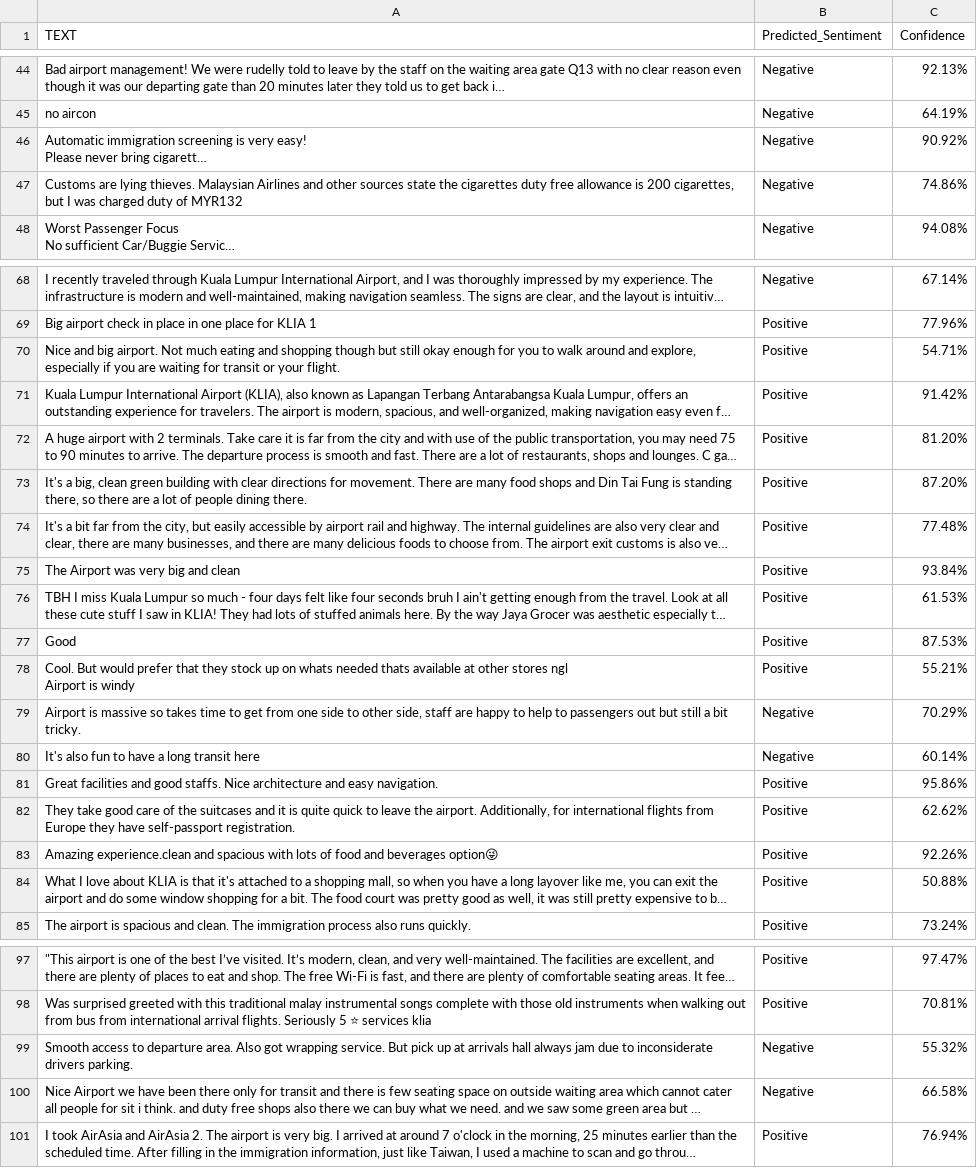
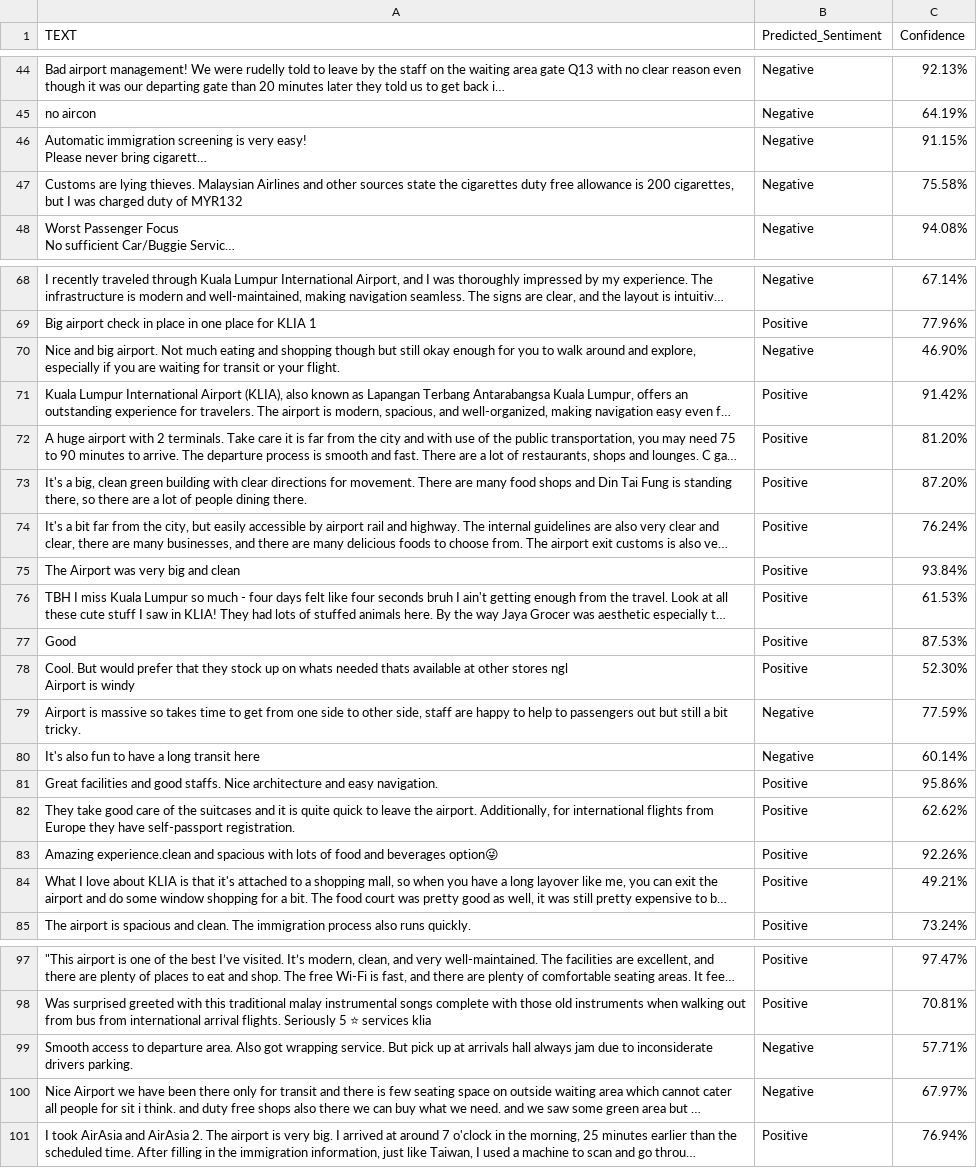
Before and after one commit to frhizzah/mahb-sentiment-analyzer, a CSV file: unlabeled_predictions.csv, drawn as a sheet; only a part is shown, gaps mark what is left out; long unchanged cells end in …; the diff covers the shown part only; the diff names each change by its address in the sheet, - before the commit and + after, or states it on an @@ line.

```diff
--- a/unlabeled_predictions.csv
+++ b/unlabeled_predictions.csv
-C46 (Confidence): 90.92%
+C46 (Confidence): 91.15%
-C47 (Confidence): 74.86%
+C47 (Confidence): 75.58%
-B70 (Predicted_Sentiment): Positive
+B70 (Predicted_Sentiment): Negative
-C70 (Confidence): 54.71%
+C70 (Confidence): 46.90%
-C74 (Confidence): 77.48%
+C74 (Confidence): 76.24%
-C78 (Confidence): 55.21%
+C78 (Confidence): 52.30%
-C79 (Confidence): 70.29%
+C79 (Confidence): 77.59%
-C84 (Confidence): 50.88%
+C84 (Confidence): 49.21%
-C99 (Confidence): 55.32%
+C99 (Confidence): 57.71%
-C100 (Confidence): 66.58%
+C100 (Confidence): 67.97%
```
Also changed, not shown: 15 edited cells elsewhere in this file, 4 other files.
